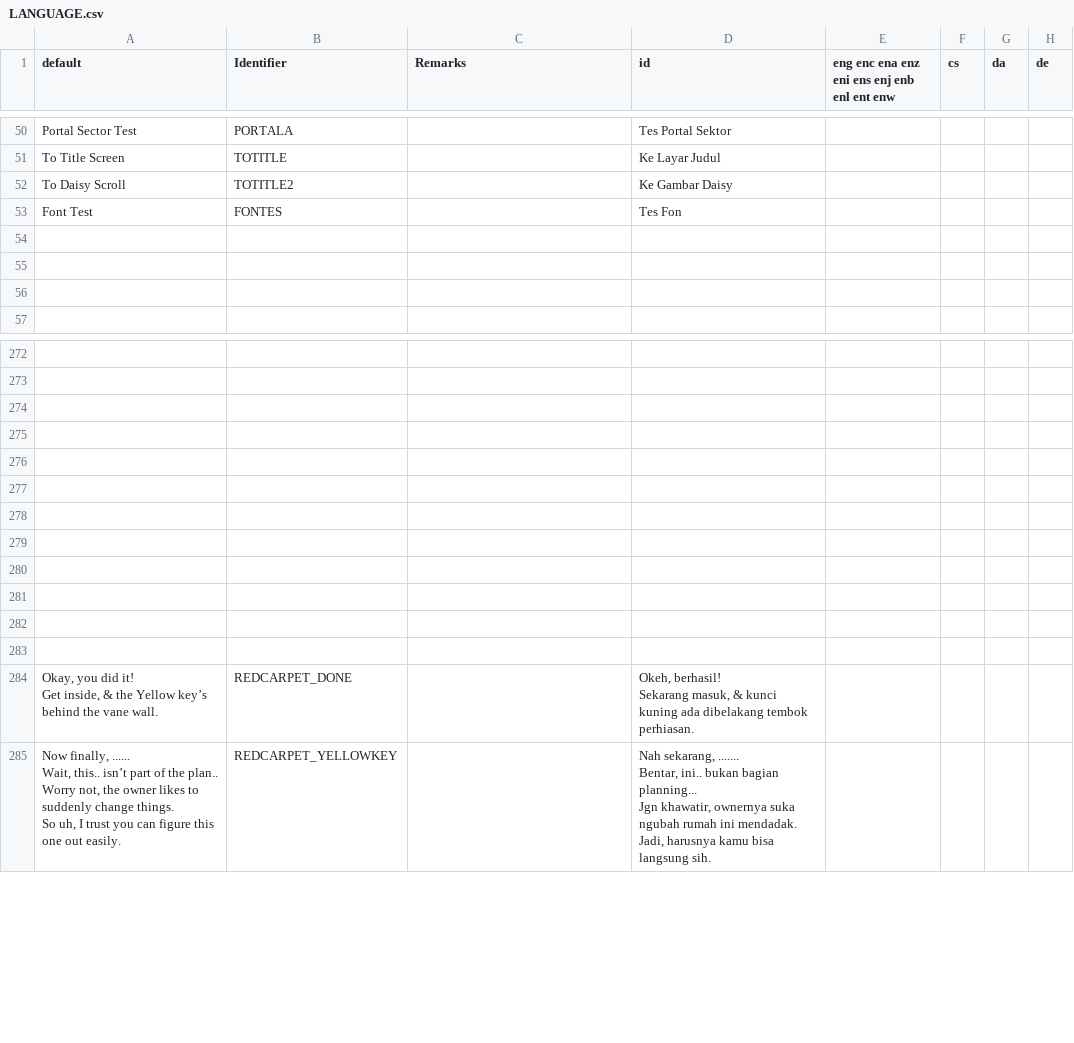
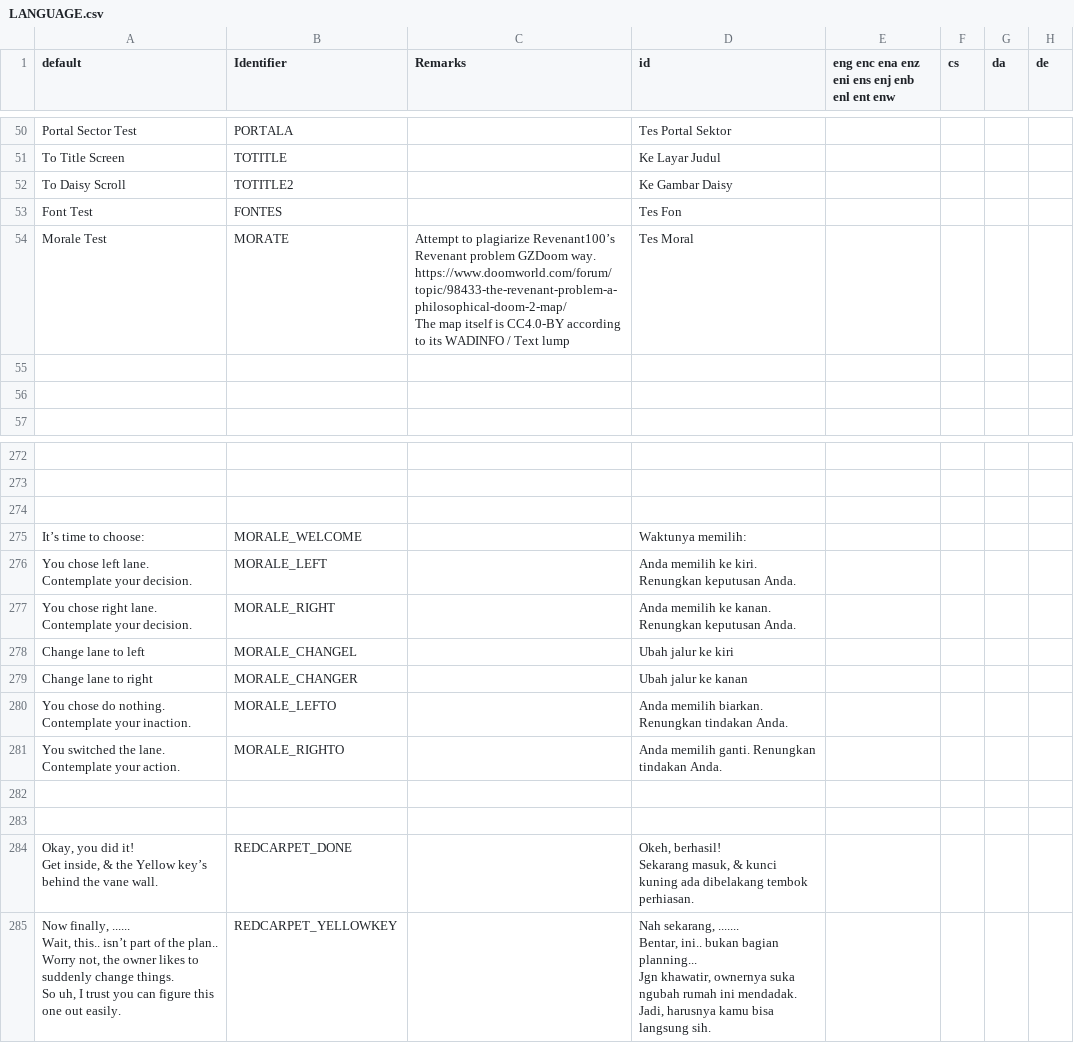
Before and after one commit to Perkedel/Lah-Mboh, a CSV file: LANGUAGE.csv, drawn as a sheet; only a part is shown, gaps mark what is left out; ↵ is a line break in a cell; the diff names each change by its address in the sheet, - before the commit and + after, or states it on an @@ line.

```diff
--- a/LANGUAGE.csv
+++ b/LANGUAGE.csv
-row 54: (empty)
+row 54: Morale Test | MORATE | Attempt to plagiarize Revenant100’s Revenant problem GZDoom way. ↵ https://www.doomworld.com/forum/topic/98433-the-revenant-problem-a-philosophical-doom-2-map/ ↵ The map itself is CC4.0-BY according to its WADINFO / Text lump | Tes Moral
-row 275: (empty)
+row 275: It’s time to choose: | MORALE_WELCOME |  | Waktunya memilih:
-row 276: (empty)
+row 276: You chose left lane. Contemplate your decision. | MORALE_LEFT |  | Anda memilih ke kiri. Renungkan keputusan Anda.
-row 277: (empty)
+row 277: You chose right lane. Contemplate your decision. | MORALE_RIGHT |  | Anda memilih ke kanan. Renungkan keputusan Anda.
-row 278: (empty)
+row 278: Change lane to left | MORALE_CHANGEL |  | Ubah jalur ke kiri
-row 279: (empty)
+row 279: Change lane to right | MORALE_CHANGER |  | Ubah jalur ke kanan
-row 280: (empty)
+row 280: You chose do nothing. Contemplate your inaction. | MORALE_LEFTO |  | Anda memilih biarkan. Renungkan tindakan Anda.
-row 281: (empty)
+row 281: You switched the lane. Contemplate your action. | MORALE_RIGHTO |  | Anda memilih ganti. Renungkan tindakan Anda.
```
Also changed, not shown: 20 other files.
